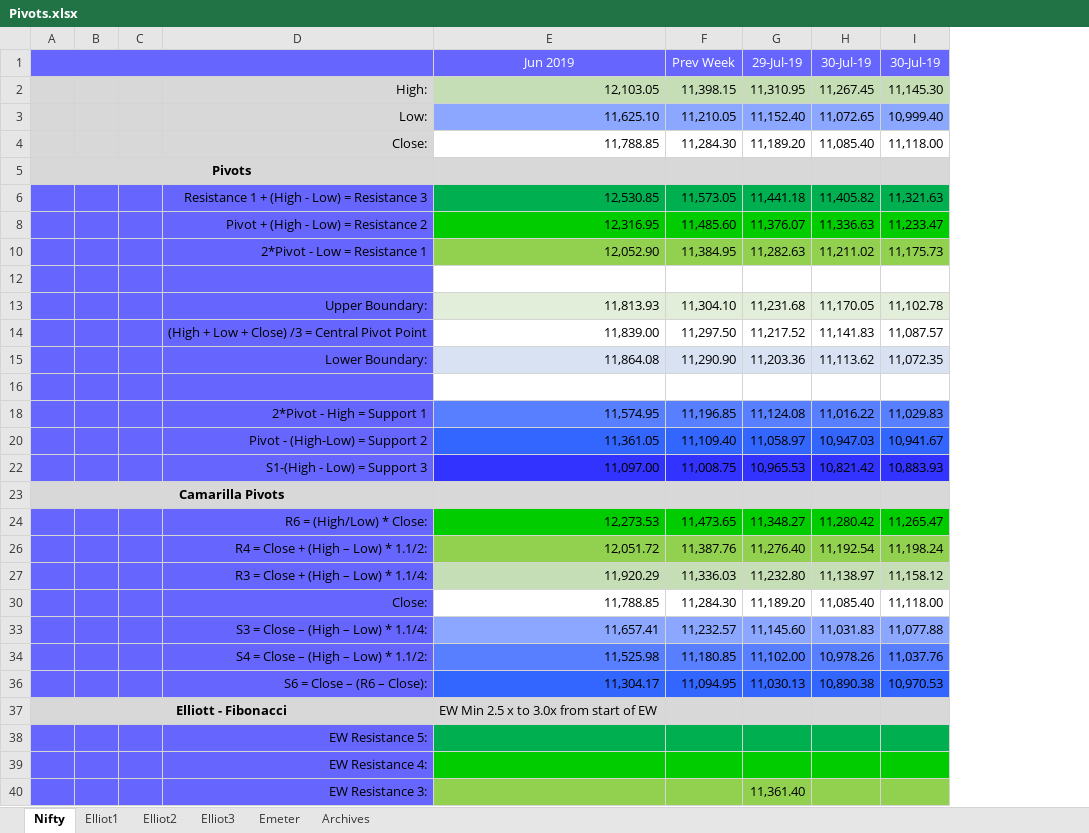
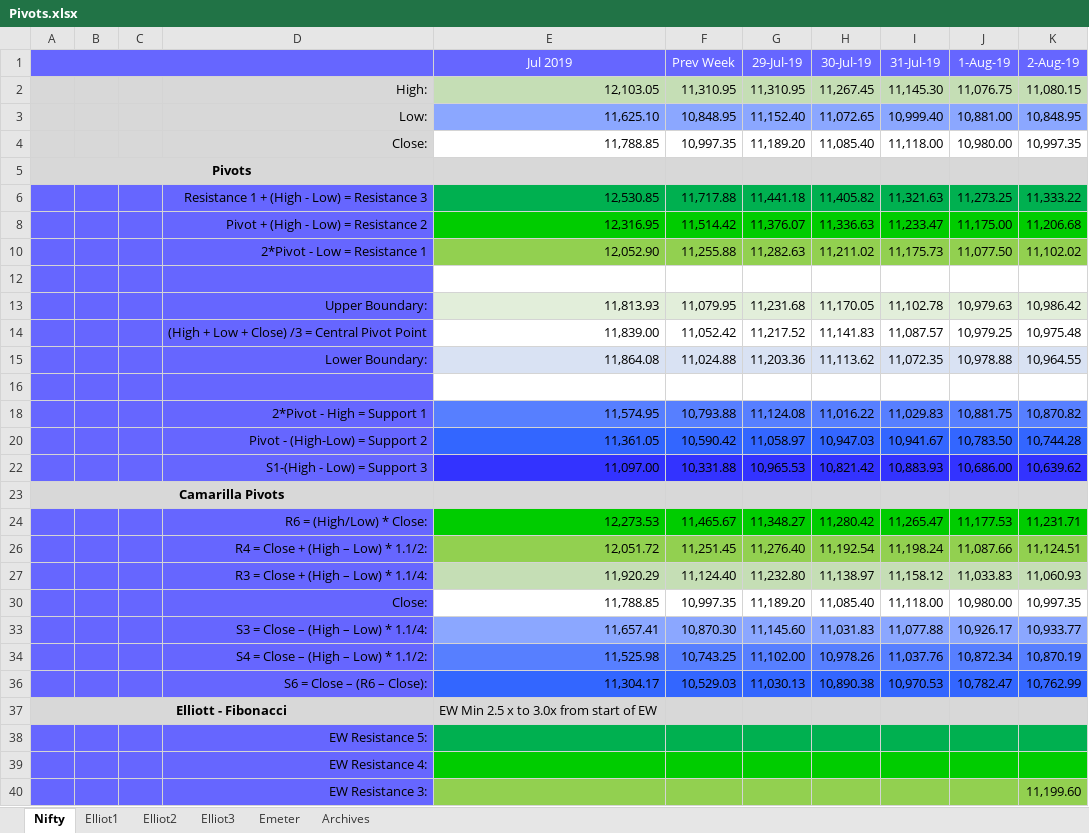
Before and after one commit to anbumaran/stocks, an Excel workbook: Pivots.xlsx, sheet Nifty, drawn as a sheet; only a part is shown; values as stored, in another font and other column widths than the file's, no borders; the diff covers the shown part only; the diff names each change by its address in the sheet, - before the commit and + after, or states it on an @@ line.

```diff
--- a/Pivots.xlsx (sheet Nifty)
+++ b/Pivots.xlsx (sheet Nifty)
+column J (1-Aug-19), rows 2-36: 11,076.75 | 10,881.00 | 10,980.00 |  | 11,273.25 | 11,175.00 | 11,077.50 |  | 10,979.63 | 10,979.25 | 10,978.88 |  | 10,881.75 | 10,783.50 | 10,686.00 |  | 11,177.53 | 11,087.66 | 11,033.83 | 10,980.00 | 10,926.17 | 10,872.34 | 10,782.47
+column K (2-Aug-19), rows 2-40: 11,080.15 | 10,848.95 | 10,997.35 |  | 11,333.22 | 11,206.68 | 11,102.02 |  | 10,986.42 | 10,975.48 | 10,964.55 |  | 10,870.82 | 10,744.28 | 10,639.62 |  | 11,231.71 | 11,124.51 | 11,060.93 | 10,997.35 | 10,933.77 | 10,870.19 | 10,762.99 |  |  |  | 11,199.60
-E1: Jun 2019
+E1: Jul 2019
-I1: 30-Jul-19
+I1: 31-Jul-19
-F2 (Prev Week): 11,398.15
+F2 (Prev Week): 11,310.95
-F3 (Prev Week): 11,210.05
+F3 (Prev Week): 10,848.95
-F4 (Prev Week): 11,284.30
+F4 (Prev Week): 10,997.35
-F6 (Prev Week): 11,573.05
+F6 (Prev Week): 11,717.88
-F8 (Prev Week): 11,485.60
+F8 (Prev Week): 11,514.42
-F10 (Prev Week): 11,384.95
+F10 (Prev Week): 11,255.88
-F13 (Prev Week): 11,304.10
+F13 (Prev Week): 11,079.95
-F14 (Prev Week): 11,297.50
+F14 (Prev Week): 11,052.42
-F15 (Prev Week): 11,290.90
+F15 (Prev Week): 11,024.88
-F18 (Prev Week): 11,196.85
+F18 (Prev Week): 10,793.88
-F20 (Prev Week): 11,109.40
+F20 (Prev Week): 10,590.42
-F22 (Prev Week): 11,008.75
+F22 (Prev Week): 10,331.88
-F24 (Prev Week): 11,473.65
+F24 (Prev Week): 11,465.67
-F26 (Prev Week): 11,387.76
+F26 (Prev Week): 11,251.45
-F27 (Prev Week): 11,336.03
+F27 (Prev Week): 11,124.40
-F30 (Prev Week): 11,284.30
+F30 (Prev Week): 10,997.35
-F33 (Prev Week): 11,232.57
+F33 (Prev Week): 10,870.30
-F34 (Prev Week): 11,180.85
+F34 (Prev Week): 10,743.25
-F36 (Prev Week): 11,094.95
+F36 (Prev Week): 10,529.03
-G40 (29-Jul-19): 11,361.40
+G40 (29-Jul-19): (empty)
```
Also changed, not shown: 2 added rows, 2 removed rows and 11 edited cells elsewhere in this sheet, sheet Elliot2, sheet Elliot3, hidden cells.
